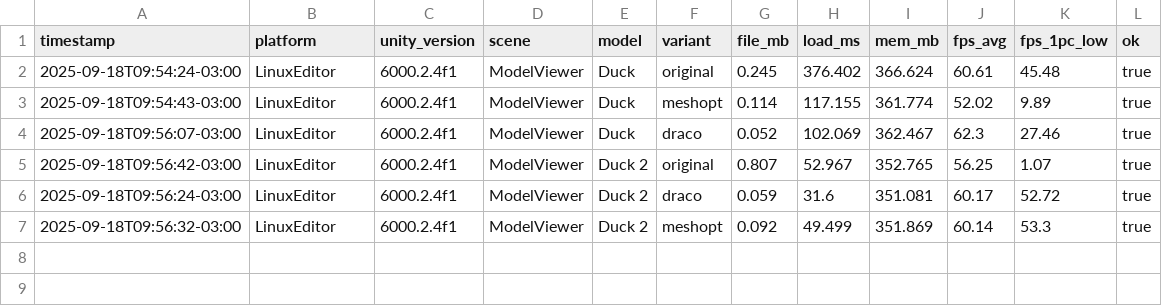
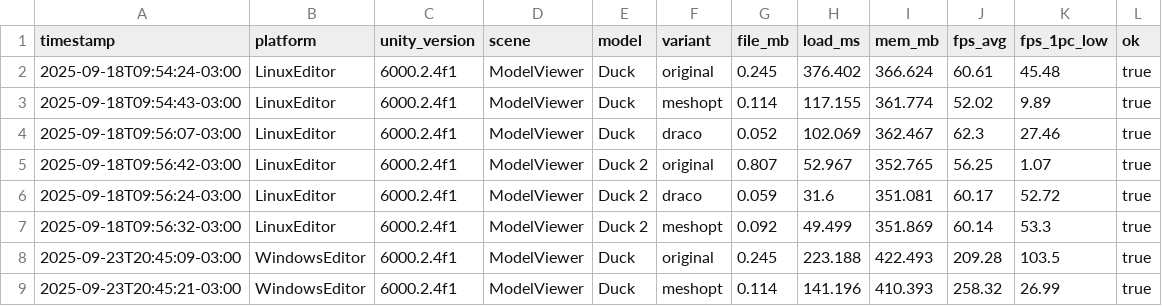
Before and after one commit to waands/PolyDiet, a CSV file: Benchmarks/benchmarks.csv, drawn as a sheet; the diff names each change by its address in the sheet, - before the commit and + after, or states it on an @@ line.

Commit message:
- Métricas e ModelViewer aprimorados para melhor registro e tratamento de erros. - Registros de depuração detalhados adicionados em Métricas para caminhos de diretório e gravação em CSV. - ModelViewer atualizado para verificar métricas existentes antes de sobrescrever e tratamento de erros aprimorado durante a gravação em CSV. - Caminhos ajustados para ferramentas glTF com base na plataforma.

```diff
--- a/Benchmarks/benchmarks.csv
+++ b/Benchmarks/benchmarks.csv
+row 8: 2025-09-23T20:45:09-03:00 | WindowsEditor | 6000.2.4f1 | ModelViewer | Duck | original | 0.245 | 223.188 | 422.493 | 209.28 | 103.5 | true
+row 9: 2025-09-23T20:45:21-03:00 | WindowsEditor | 6000.2.4f1 | ModelViewer | Duck | meshopt | 0.114 | 141.196 | 410.393 | 258.32 | 26.99 | true
```
Also changed, not shown: 8 other files.
